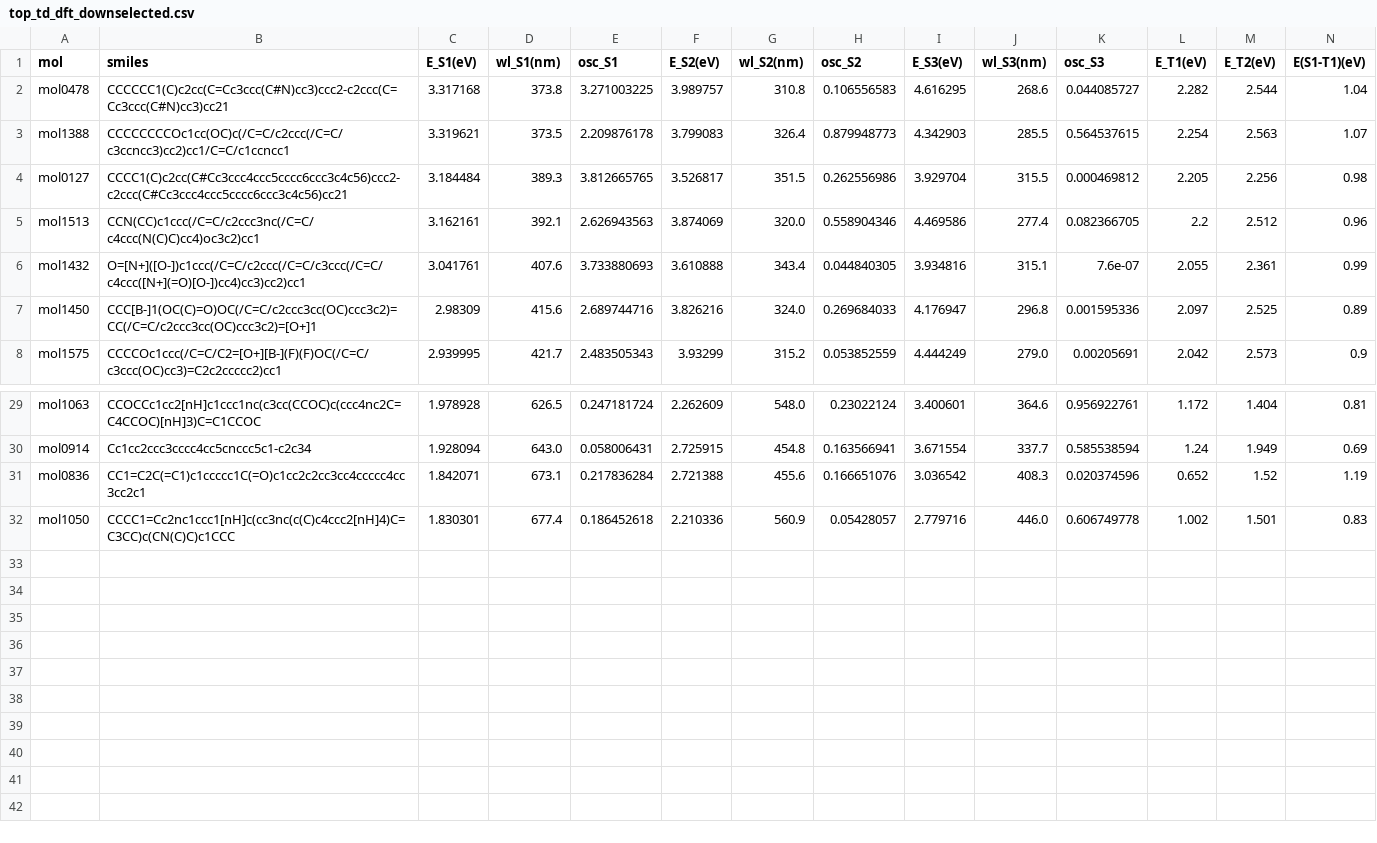
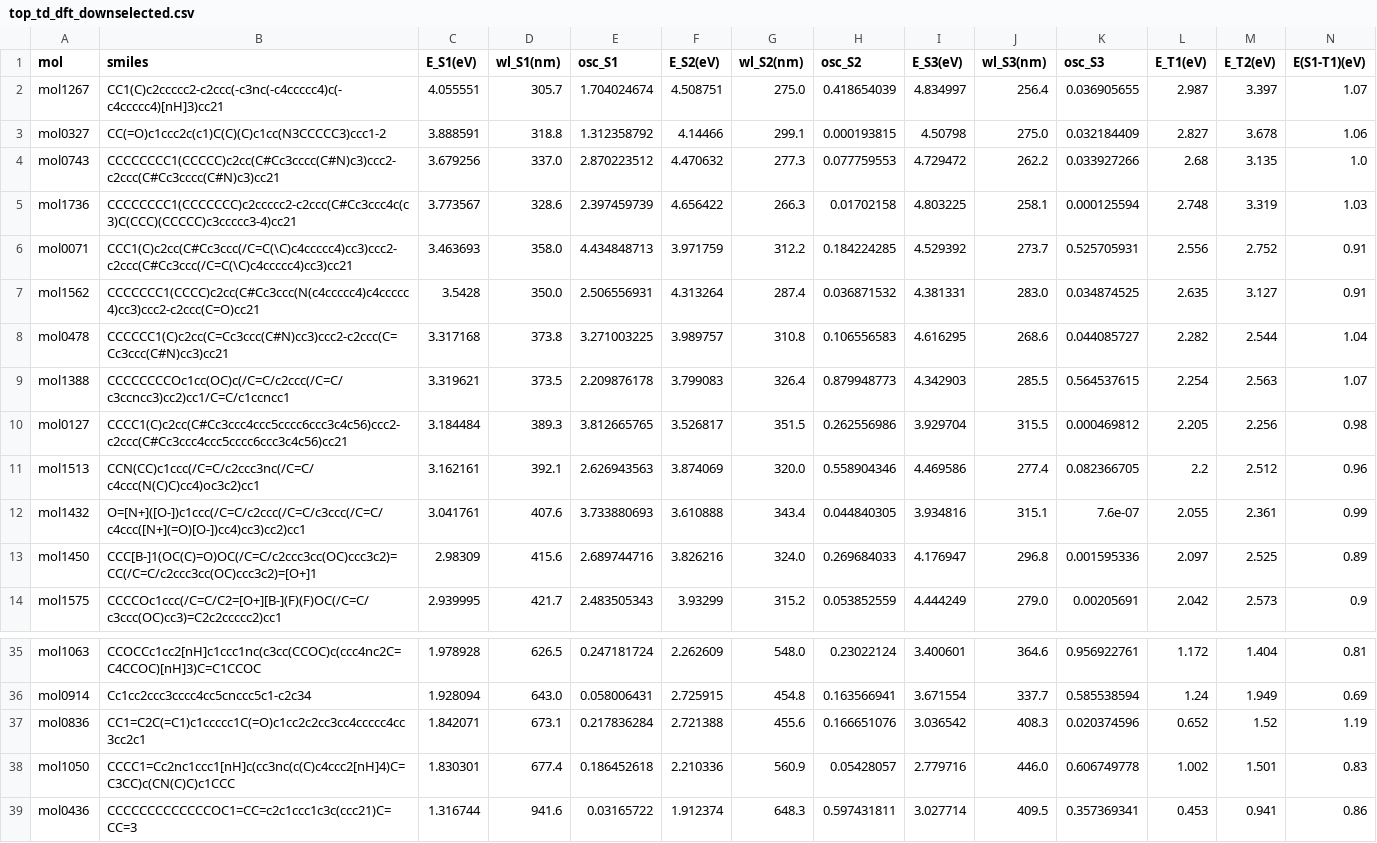
Before and after one commit to the-matter-lab/OLED_accelerated_screening, a CSV file: results/downselection/td-dft/top_td_dft_downselected.csv, drawn as a sheet; only a part is shown, gaps mark what is left out; rows hold the shown columns only; the diff names each change by its address in the sheet, - before the commit and + after, or states it on an @@ line.

```diff
--- a/results/downselection/td-dft/top_td_dft_downselected.csv
+++ b/results/downselection/td-dft/top_td_dft_downselected.csv
+row 2: mol1267 | CC1(C)c2ccccc2-c2ccc(-c3nc(-c4ccccc4)c(-c4ccccc4)[nH]3)cc21 | 4.055551 | 305.7 | 1.704024674 | 4.508751 | 275.0 | 0.418654039 | 4.834997 | 256.4 | 0.036905655 | 2.987 | 3.397 | 1.07
+row 3: mol0327 | CC(=O)c1ccc2c(c1)C(C)(C)c1cc(N3CCCCC3)ccc1-2 | 3.888591 | 318.8 | 1.312358792 | 4.14466 | 299.1 | 0.000193815 | 4.50798 | 275.0 | 0.032184409 | 2.827 | 3.678 | 1.06
+row 4: mol0743 | CCCCCCCC1(CCCCC)c2cc(C#Cc3cccc(C#N)c3)ccc2-c2ccc(C#Cc3cccc(C#N)c3)cc21 | 3.679256 | 337.0 | 2.870223512 | 4.470632 | 277.3 | 0.077759553 | 4.729472 | 262.2 | 0.033927266 | 2.68 | 3.135 | 1.0
+row 5: mol1736 | CCCCCCCC1(CCCCCCC)c2ccccc2-c2ccc(C#Cc3ccc4c(c3)C(CCC)(CCCCC)c3ccccc3-4)cc21 | 3.773567 | 328.6 | 2.397459739 | 4.656422 | 266.3 | 0.01702158 | 4.803225 | 258.1 | 0.000125594 | 2.748 | 3.319 | 1.03
+row 6: mol0071 | CCC1(C)c2cc(C#Cc3ccc(/C=C(\C)c4ccccc4)cc3)ccc2-c2ccc(C#Cc3ccc(/C=C(\C)c4ccccc4)cc3)cc21 | 3.463693 | 358.0 | 4.434848713 | 3.971759 | 312.2 | 0.184224285 | 4.529392 | 273.7 | 0.525705931 | 2.556 | 2.752 | 0.91
+row 7: mol1562 | CCCCCCC1(CCCC)c2cc(C#Cc3ccc(N(c4ccccc4)c4ccccc4)cc3)ccc2-c2ccc(C=O)cc21 | 3.5428 | 350.0 | 2.506556931 | 4.313264 | 287.4 | 0.036871532 | 4.381331 | 283.0 | 0.034874525 | 2.635 | 3.127 | 0.91
+row 39: mol0436 | CCCCCCCCCCCCCOC1=CC=c2c1ccc1c3c(ccc21)C=CC=3 | 1.316744 | 941.6 | 0.03165722 | 1.912374 | 648.3 | 0.597431811 | 3.027714 | 409.5 | 0.357369341 | 0.453 | 0.941 | 0.86
```
Also changed, not shown: 10 other files.
